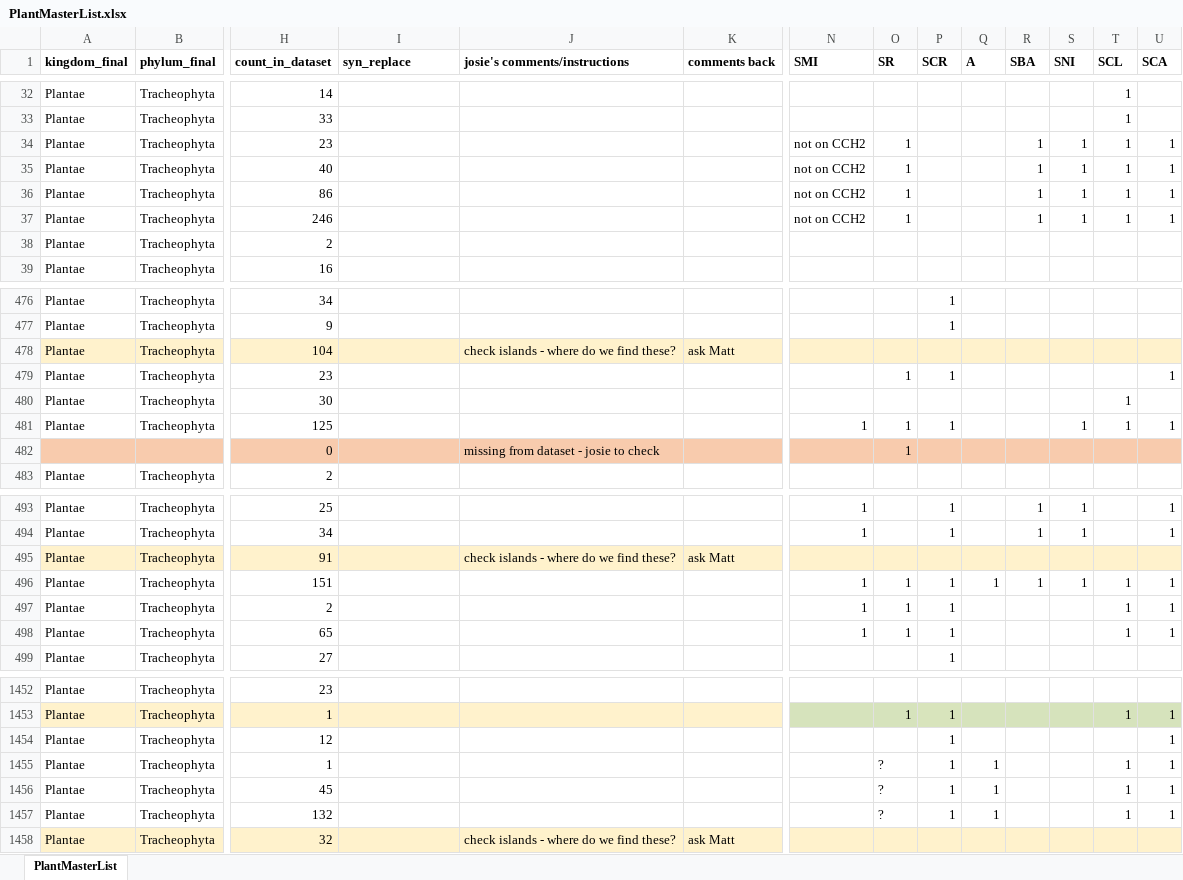
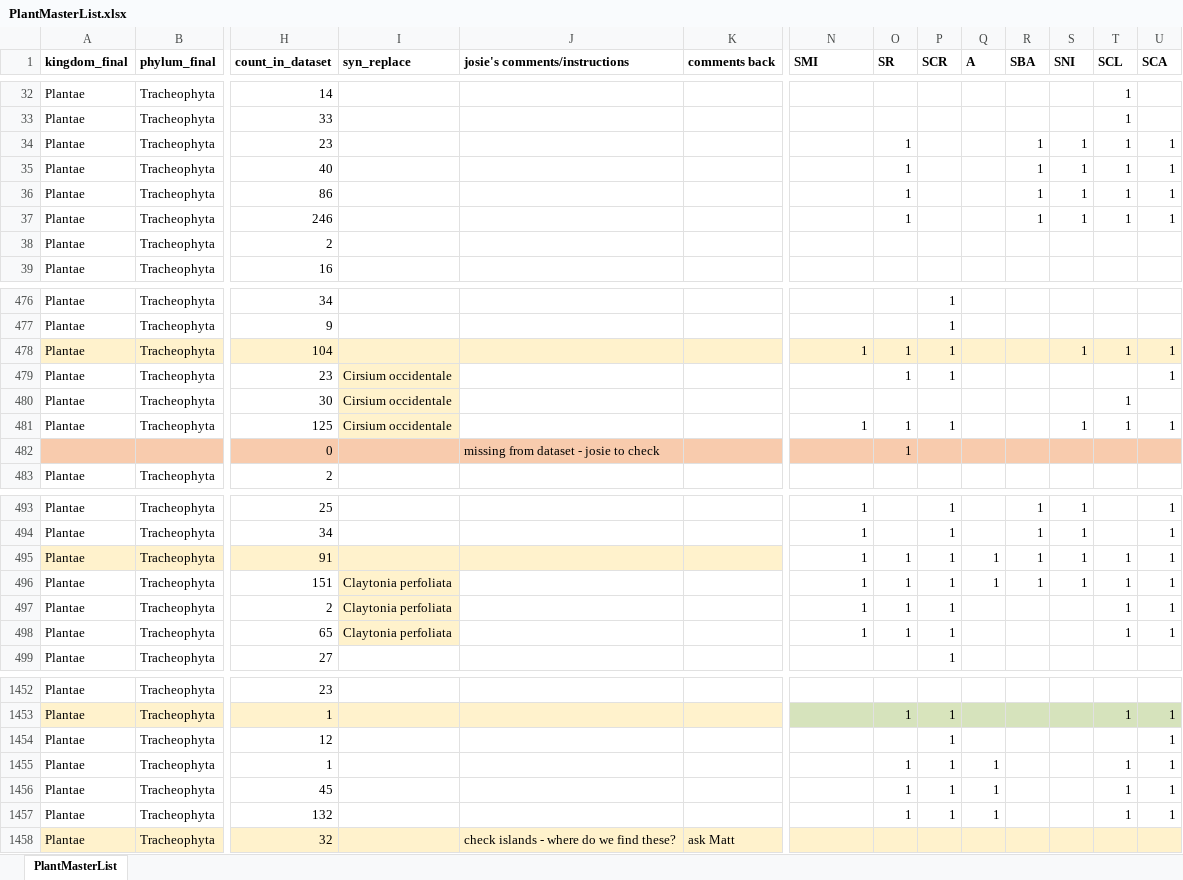
Before and after one commit to megakylie/gapanalysis, an Excel workbook: Josie/PlantMasterList.xlsx, sheet PlantMasterList, drawn as a sheet; only a part is shown, gaps mark what is left out; values as stored, in another font and other column widths than the file's, no borders; the diff covers the shown part only; the diff names each change by its address in the sheet, - before the commit and + after, or states it on an @@ line.

Commit message:
Changes to master list based on comments from MK

```diff
--- a/Josie/PlantMasterList.xlsx (sheet PlantMasterList)
+++ b/Josie/PlantMasterList.xlsx (sheet PlantMasterList)
-N34:N37 (SMI): not on CCH2
+N34:N37 (SMI): (empty)
-J478 (josie's comments/instructions): check islands - where do we find these?
+J478 (josie's comments/instructions): (empty)
-K478 (comments back): ask Matt
+K478 (comments back): (empty)
-N478 (SMI): (empty)
+N478 (SMI): 1
-O478 (SR): (empty)
+O478 (SR): 1
-P478 (SCR): (empty)
+P478 (SCR): 1
-S478 (SNI): (empty)
+S478 (SNI): 1
-T478 (SCL): (empty)
+T478 (SCL): 1
-U478 (SCA): (empty)
+U478 (SCA): 1
-I479:I481 (syn_replace): (empty)
+I479:I481 (syn_replace): Cirsium occidentale
-I479:I481 fill: none
+I479:I481 fill: #FFF2CC
-J495 (josie's comments/instructions): check islands - where do we find these?
+J495 (josie's comments/instructions): (empty)
-K495 (comments back): ask Matt
+K495 (comments back): (empty)
-N495 (SMI): (empty)
+N495 (SMI): 1
-N495:U495 fill: #FFF2CC
+N495:U495 fill: none
-O495 (SR): (empty)
+O495 (SR): 1
-P495 (SCR): (empty)
+P495 (SCR): 1
-Q495 (A): (empty)
+Q495 (A): 1
-R495 (SBA): (empty)
+R495 (SBA): 1
-S495 (SNI): (empty)
+S495 (SNI): 1
-T495 (SCL): (empty)
+T495 (SCL): 1
-U495 (SCA): (empty)
+U495 (SCA): 1
-I496:I498 (syn_replace): (empty)
+I496:I498 (syn_replace): Claytonia perfoliata
-I496:I498 fill: none
+I496:I498 fill: #FFF2CC
-O1455:O1457 (SR): ?
+O1455:O1457 (SR): 1
```
Also changed, not shown: 2 edited cells elsewhere in this sheet, 1 other file.
